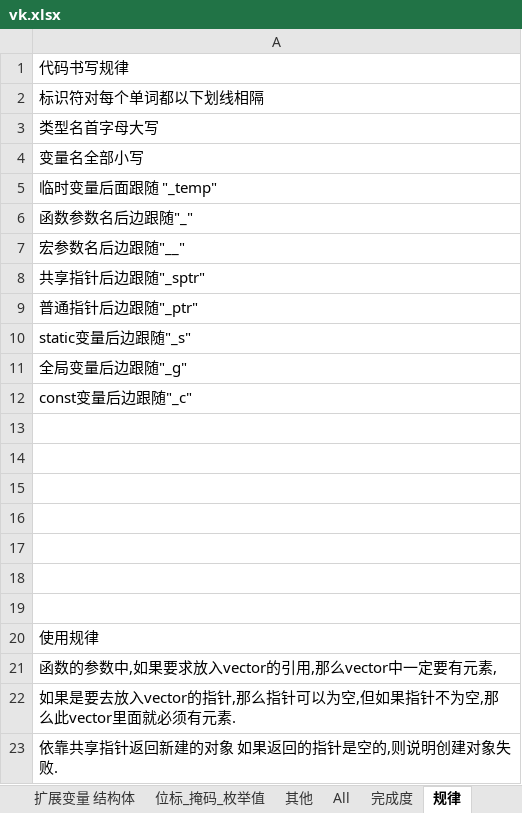
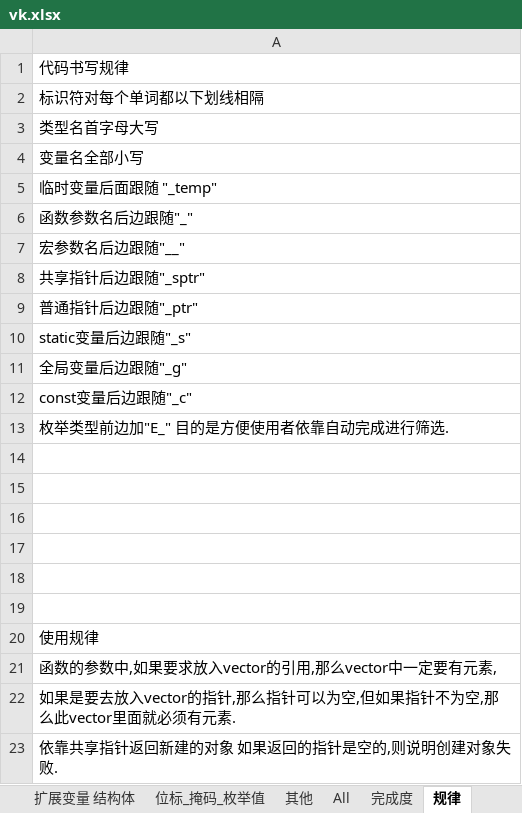
Before and after one commit to Mrnewliu/laka_vulkan, an Excel workbook: laka_vulkan/vk.xlsx, sheet 规律, drawn as a sheet; values as stored, in another font and other column widths than the file's, no borders; the diff names each change by its address in the sheet, - before the commit and + after, or states it on an @@ line.

```diff
--- a/laka_vulkan/vk.xlsx (sheet 规律)
+++ b/laka_vulkan/vk.xlsx (sheet 规律)
-A13: (empty)
+A13: 枚举类型前边加"E_" 目的是方便使用者依靠自动完成进行筛选.
```
Also changed, not shown: sheet 完成度, 3 other files.
